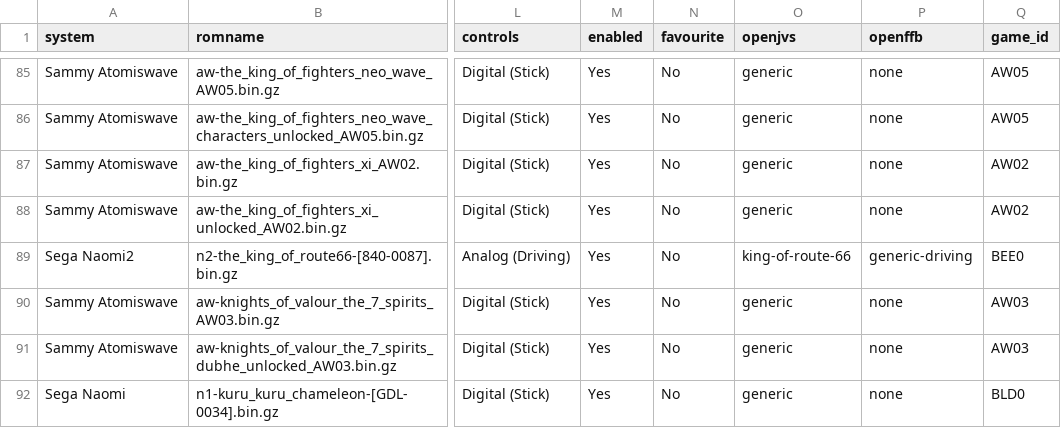
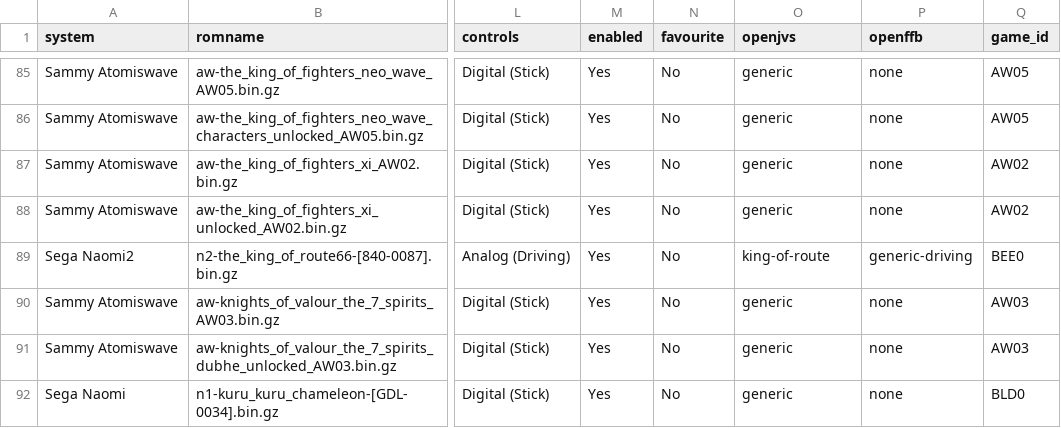
Before and after one commit to daz500/WiPiNetbooter64, a CSV file: boot/config/romsinfo.csv, drawn as a sheet; only a part is shown, gaps mark what is left out; the diff names each change by its address in the sheet, - before the commit and + after, or states it on an @@ line.

Commit message:
Updated to Debian Trixie image

```diff
--- a/boot/config/romsinfo.csv
+++ b/boot/config/romsinfo.csv
-O89 (openjvs): king-of-route-66
+O89 (openjvs): king-of-route
```
Also changed, not shown: var/www/html/csv/romsinfo.csv, 28 other files.
